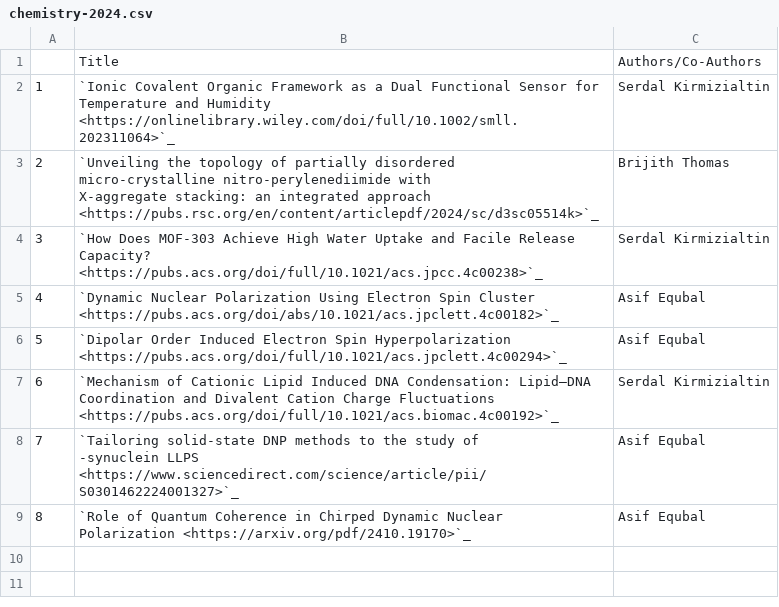
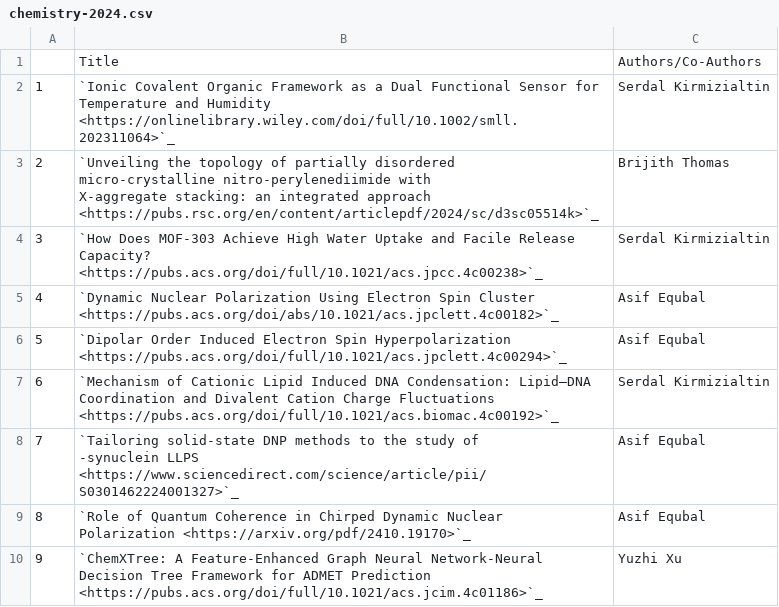
Before and after one commit to NYUAD-CRC/crc-docs, a CSV file: source/hpc/research/data/chemistry-2024.csv, drawn as a sheet.

Commit message:
changes to chemistry pubs

```diff
--- a/source/hpc/research/data/chemistry-2024.csv
+++ b/source/hpc/research/data/chemistry-2024.csv
@@ -13 +13,2 @@ X-aggregate stacking: an integrated approach <https://pubs.rsc.org/en/content/ar
 Polarization <https://arxiv.org/pdf/2410.19170>`_",Asif Equbal
+9,`ChemXTree: A Feature-Enhanced Graph Neural Network-Neural Decision Tree Framework for ADMET Prediction <https://pubs.acs.org/doi/full/10.1021/acs.jcim.4c01186>`_,Yuzhi Xu
```
Also changed, not shown: 1 other file.
